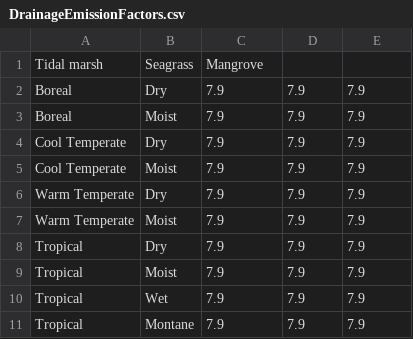
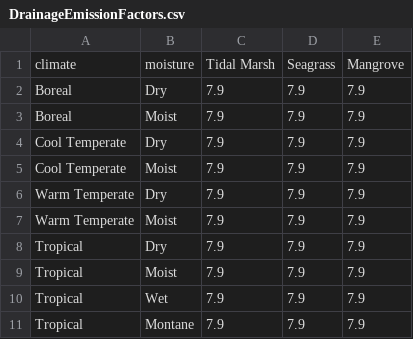
Before and after one commit to un-fao/exact-django-webapp, a CSV file: djangoexact/scripts/ipcc_data/DrainageEmissionFactors.csv, drawn as a sheet.

```diff
--- a/djangoexact/scripts/ipcc_data/DrainageEmissionFactors.csv
+++ b/djangoexact/scripts/ipcc_data/DrainageEmissionFactors.csv
@@ -1,2 +1,2 @@
-Tidal marsh,Seagrass,Mangrove
+climate,moisture,Tidal Marsh,Seagrass,Mangrove
 Boreal,Dry,7.9,7.9,7.9
```
Also changed, not shown: djangoexact/scripts/ipcc_data/CoastalDeadwood.csv, djangoexact/scripts/ipcc_data/RewettingCarbonEmissionFactor.csv, 2 other files.
